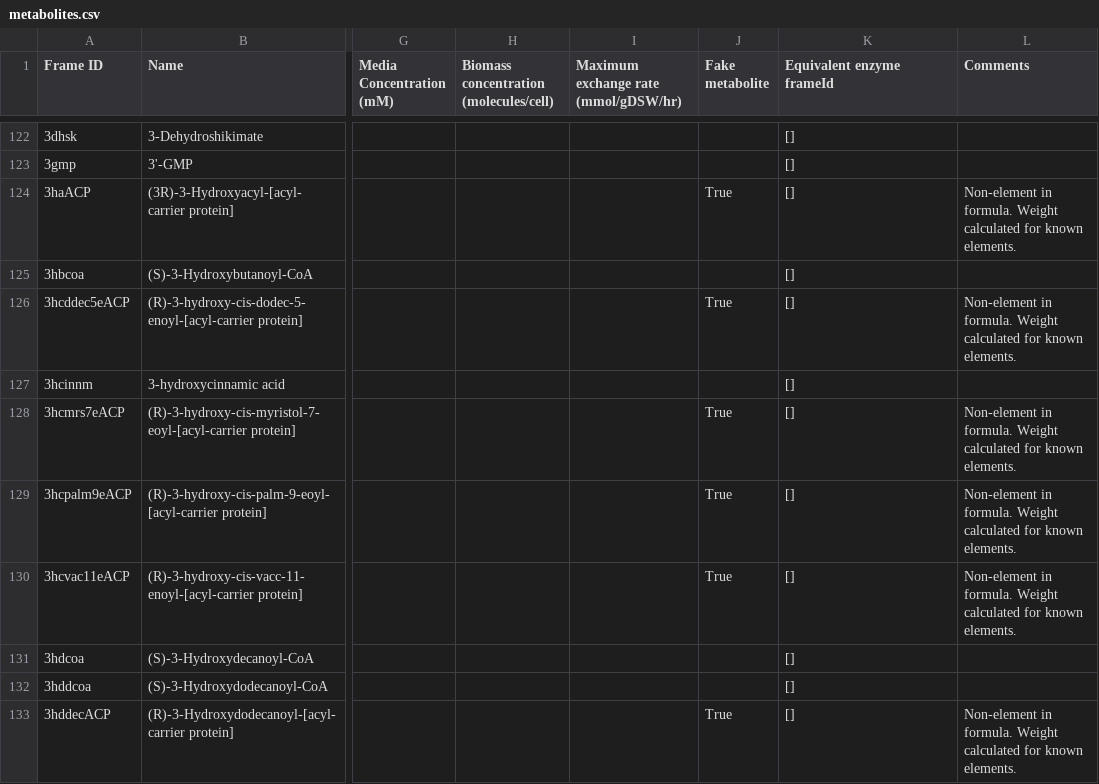
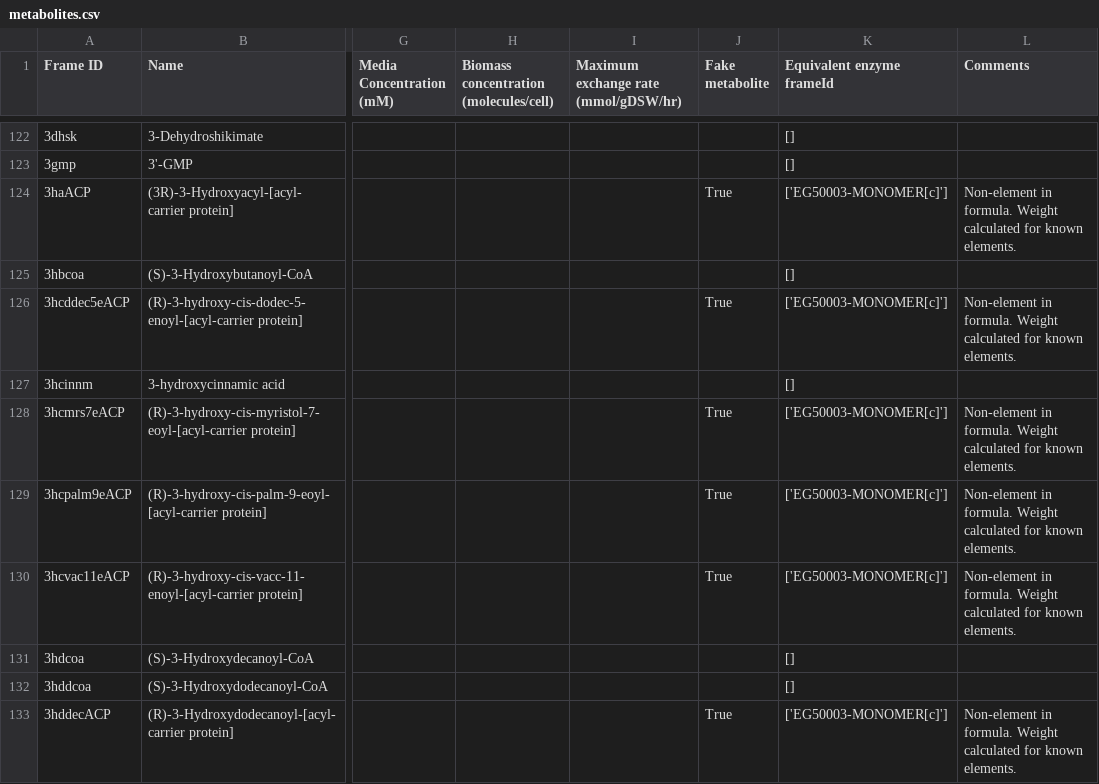
Before and after one commit to CovertLab/WholeCellEcoliRelease, a CSV file: data/parsed/metabolites.csv, drawn as a sheet; only a part is shown, gaps mark what is left out; the diff covers the shown part only; the diff names each change by its address in the sheet, - before the commit and + after, or states it on an @@ line.

Commit message:
Made everything an import/export metabolite. Dont need to keep track of cofactors now

```diff
--- a/data/parsed/metabolites.csv
+++ b/data/parsed/metabolites.csv
-K124 (Equivalent enzyme frameId): []
+K124 (Equivalent enzyme frameId): ['EG50003-MONOMER[c]']
-K126 (Equivalent enzyme frameId): []
+K126 (Equivalent enzyme frameId): ['EG50003-MONOMER[c]']
-K128:K130 (Equivalent enzyme frameId): []
+K128:K130 (Equivalent enzyme frameId): ['EG50003-MONOMER[c]']
-K133 (Equivalent enzyme frameId): []
+K133 (Equivalent enzyme frameId): ['EG50003-MONOMER[c]']
```
Also changed, not shown: 47 edited cells elsewhere in this file, data/intermediate/fakeMetabolites.csv, 1 other file.
